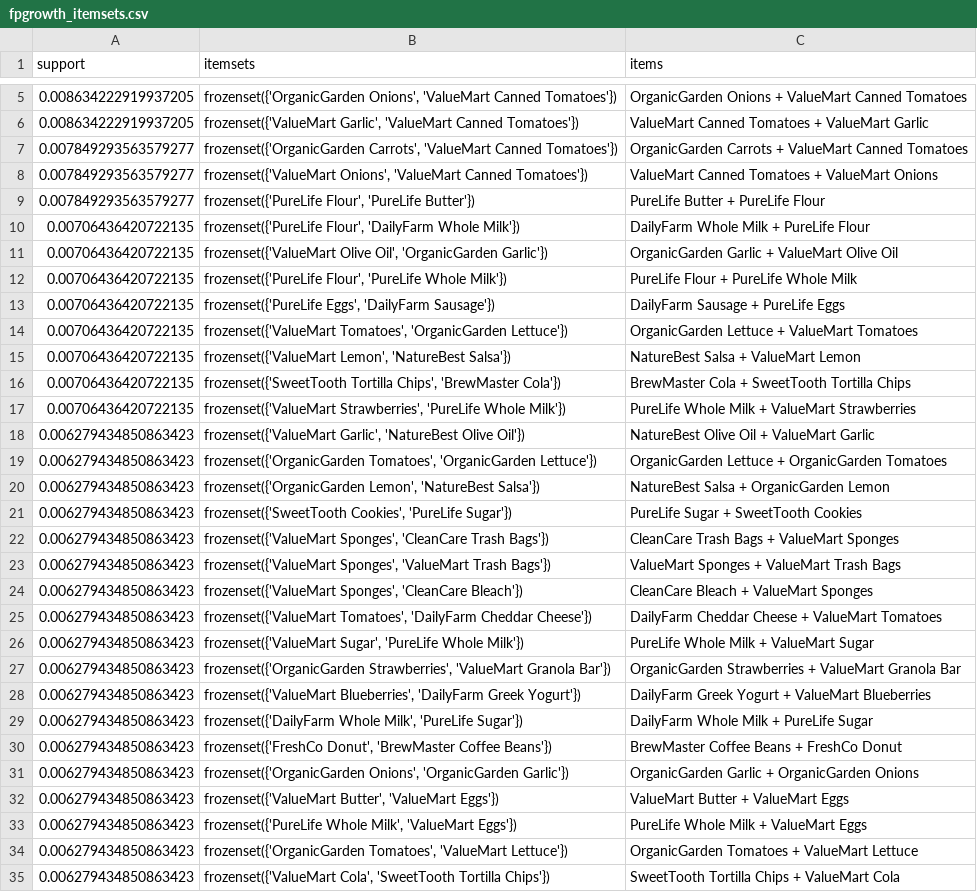
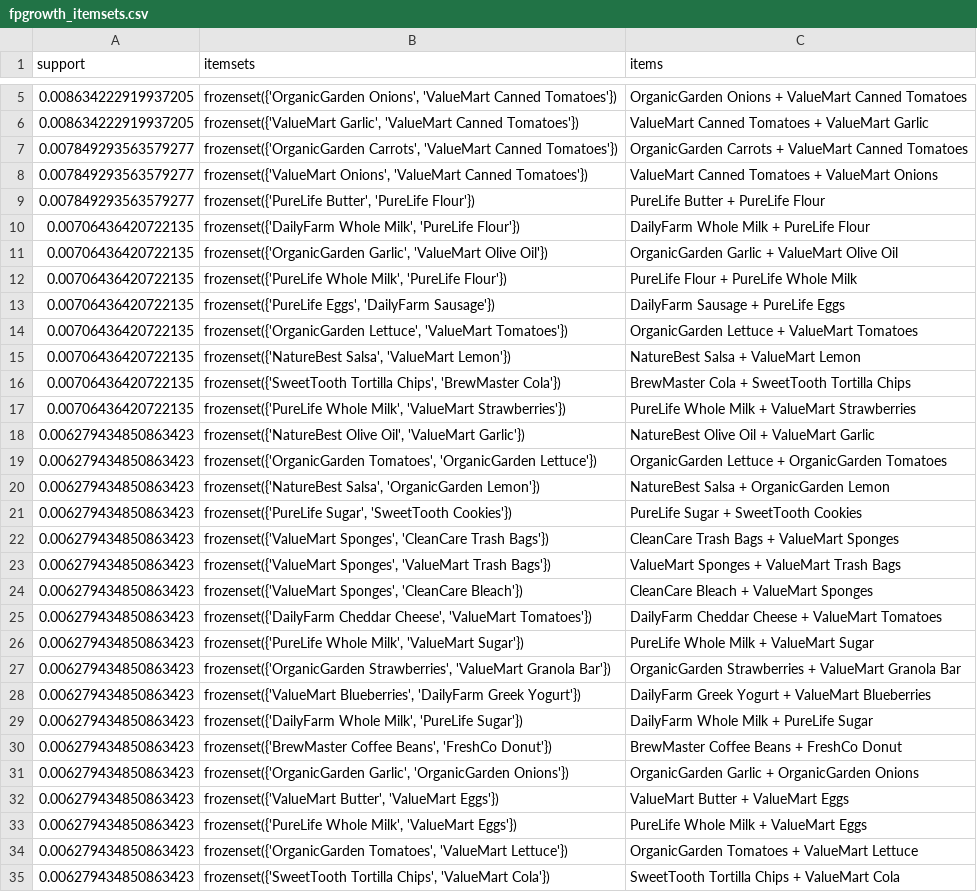
Before and after one commit to K-dubey09/market-basket-analysis, a CSV file: results/rules/fpgrowth_itemsets.csv, drawn as a sheet; only a part is shown, gaps mark what is left out; the diff covers the shown part only.

```diff
--- a/results/rules/fpgrowth_itemsets.csv
+++ b/results/rules/fpgrowth_itemsets.csv
@@ -8,15 +8,15 @@ support,itemsets,items
 0.007849293563579277,"frozenset({'ValueMart Onions', 'ValueMart Canned Tomatoes'})",ValueMart Canned Tomatoes + ValueMart Onions
-0.007849293563579277,"frozenset({'PureLife Flour', 'PureLife Butter'})",PureLife Butter + PureLife Flour
-0.00706436420722135,"frozenset({'PureLife Flour', 'DailyFarm Whole Milk'})",DailyFarm Whole Milk + PureLife Flour
-0.00706436420722135,"frozenset({'ValueMart Olive Oil', 'OrganicGarden Garlic'})",OrganicGarden Garlic + ValueMart Olive Oil
-0.00706436420722135,"frozenset({'PureLife Flour', 'PureLife Whole Milk'})",PureLife Flour + PureLife Whole Milk
+0.007849293563579277,"frozenset({'PureLife Butter', 'PureLife Flour'})",PureLife Butter + PureLife Flour
+0.00706436420722135,"frozenset({'DailyFarm Whole Milk', 'PureLife Flour'})",DailyFarm Whole Milk + PureLife Flour
+0.00706436420722135,"frozenset({'OrganicGarden Garlic', 'ValueMart Olive Oil'})",OrganicGarden Garlic + ValueMart Olive Oil
+0.00706436420722135,"frozenset({'PureLife Whole Milk', 'PureLife Flour'})",PureLife Flour + PureLife Whole Milk
 0.00706436420722135,"frozenset({'PureLife Eggs', 'DailyFarm Sausage'})",DailyFarm Sausage + PureLife Eggs
-0.00706436420722135,"frozenset({'ValueMart Tomatoes', 'OrganicGarden Lettuce'})",OrganicGarden Lettuce + ValueMart Tomatoes
-0.00706436420722135,"frozenset({'ValueMart Lemon', 'NatureBest Salsa'})",NatureBest Salsa + ValueMart Lemon
+0.00706436420722135,"frozenset({'OrganicGarden Lettuce', 'ValueMart Tomatoes'})",OrganicGarden Lettuce + ValueMart Tomatoes
+0.00706436420722135,"frozenset({'NatureBest Salsa', 'ValueMart Lemon'})",NatureBest Salsa + ValueMart Lemon
 0.00706436420722135,"frozenset({'SweetTooth Tortilla Chips', 'BrewMaster Cola'})",BrewMaster Cola + SweetTooth Tortilla Chips
-0.00706436420722135,"frozenset({'ValueMart Strawberries', 'PureLife Whole Milk'})",PureLife Whole Milk + ValueMart Strawberries
-0.006279434850863423,"frozenset({'ValueMart Garlic', 'NatureBest Olive Oil'})",NatureBest Olive Oil + ValueMart Garlic
+0.00706436420722135,"frozenset({'PureLife Whole Milk', 'ValueMart Strawberries'})",PureLife Whole Milk + ValueMart Strawberries
+0.006279434850863423,"frozenset({'NatureBest Olive Oil', 'ValueMart Garlic'})",NatureBest Olive Oil + ValueMart Garlic
 0.006279434850863423,"frozenset({'OrganicGarden Tomatoes', 'OrganicGarden Lettuce'})",OrganicGarden Lettuce + OrganicGarden Tomatoes
-0.006279434850863423,"frozenset({'OrganicGarden Lemon', 'NatureBest Salsa'})",NatureBest Salsa + OrganicGarden Lemon
-0.006279434850863423,"frozenset({'SweetTooth Cookies', 'PureLife Sugar'})",PureLife Sugar + SweetTooth Cookies
+0.006279434850863423,"frozenset({'NatureBest Salsa', 'OrganicGarden Lemon'})",NatureBest Salsa + OrganicGarden Lemon
+0.006279434850863423,"frozenset({'PureLife Sugar', 'SweetTooth Cookies'})",PureLife Sugar + SweetTooth Cookies
 0.006279434850863423,"frozenset({'ValueMart Sponges', 'CleanCare Trash Bags'})",CleanCare Trash Bags + ValueMart Sponges
@@ -24,4 +24,4 @@ support,itemsets,items
 0.006279434850863423,"frozenset({'ValueMart Sponges', 'CleanCare Bleach'})",CleanCare Bleach + ValueMart Sponges
-0.006279434850863423,"frozenset({'ValueMart Tomatoes', 'DailyFarm Cheddar Cheese'})",DailyFarm Cheddar Cheese + ValueMart Tomatoes
-0.006279434850863423,"frozenset({'ValueMart Sugar', 'PureLife Whole Milk'})",PureLife Whole Milk + ValueMart Sugar
+0.006279434850863423,"frozenset({'DailyFarm Cheddar Cheese', 'ValueMart Tomatoes'})",DailyFarm Cheddar Cheese + ValueMart Tomatoes
+0.006279434850863423,"frozenset({'PureLife Whole Milk', 'ValueMart Sugar'})",PureLife Whole Milk + ValueMart Sugar
 0.006279434850863423,"frozenset({'OrganicGarden Strawberries', 'ValueMart Granola Bar'})",OrganicGarden Strawberries + ValueMart Granola Bar
@@ -29,4 +29,4 @@ support,itemsets,items
 0.006279434850863423,"frozenset({'DailyFarm Whole Milk', 'PureLife Sugar'})",DailyFarm Whole Milk + PureLife Sugar
-0.006279434850863423,"frozenset({'FreshCo Donut', 'BrewMaster Coffee Beans'})",BrewMaster Coffee Beans + FreshCo Donut
-0.006279434850863423,"frozenset({'OrganicGarden Onions', 'OrganicGarden Garlic'})",OrganicGarden Garlic + OrganicGarden Onions
+0.006279434850863423,"frozenset({'BrewMaster Coffee Beans', 'FreshCo Donut'})",BrewMaster Coffee Beans + FreshCo Donut
+0.006279434850863423,"frozenset({'OrganicGarden Garlic', 'OrganicGarden Onions'})",OrganicGarden Garlic + OrganicGarden Onions
 0.006279434850863423,"frozenset({'ValueMart Butter', 'ValueMart Eggs'})",ValueMart Butter + ValueMart Eggs
@@ -34,2 +34,2 @@ support,itemsets,items
 0.006279434850863423,"frozenset({'OrganicGarden Tomatoes', 'ValueMart Lettuce'})",OrganicGarden Tomatoes + ValueMart Lettuce
-0.006279434850863423,"frozenset({'ValueMart Cola', 'SweetTooth Tortilla Chips'})",SweetTooth Tortilla Chips + ValueMart Cola
+0.006279434850863423,"frozenset({'SweetTooth Tortilla Chips', 'ValueMart Cola'})",SweetTooth Tortilla Chips + ValueMart Cola
```
Also changed, not shown: 17 edited cells elsewhere in this file, results/rules/apriori_itemsets.csv, results/rules/apriori_rules.csv, 11 other files.
